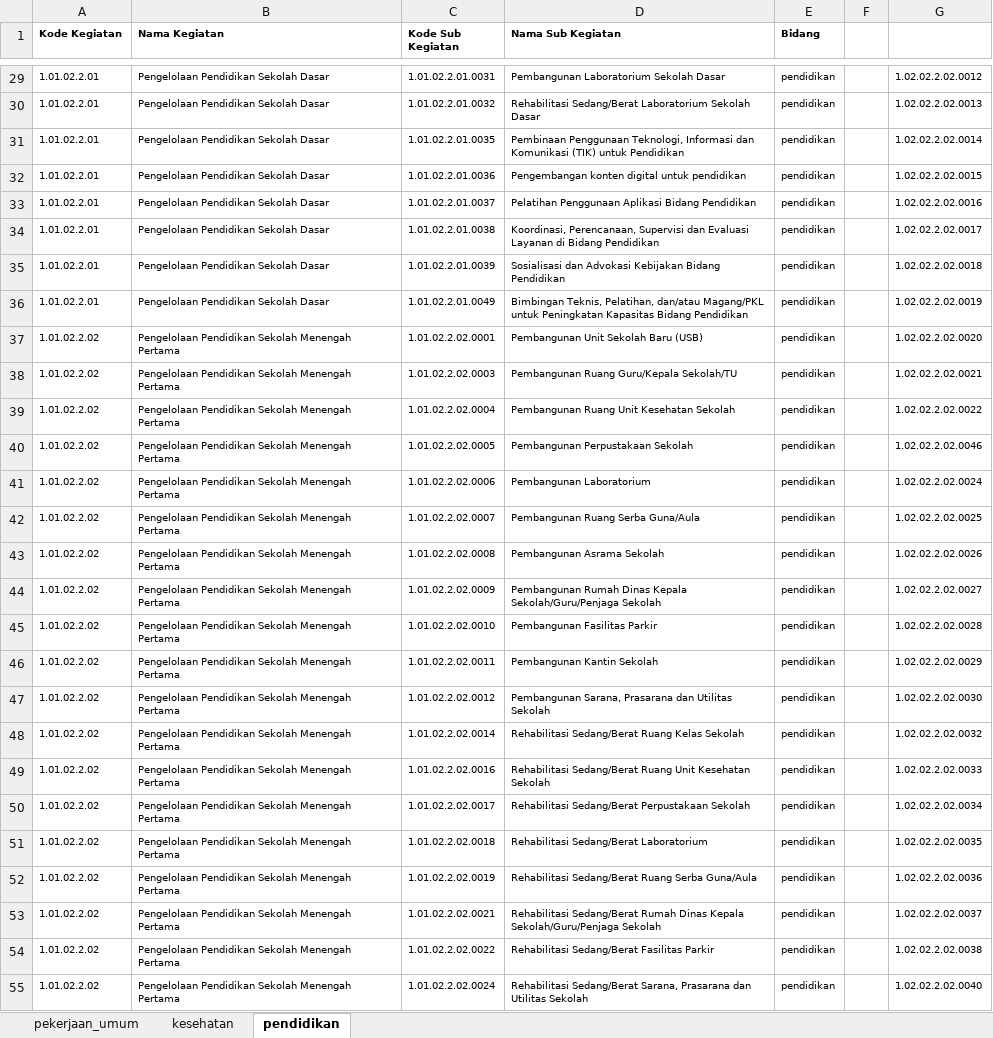
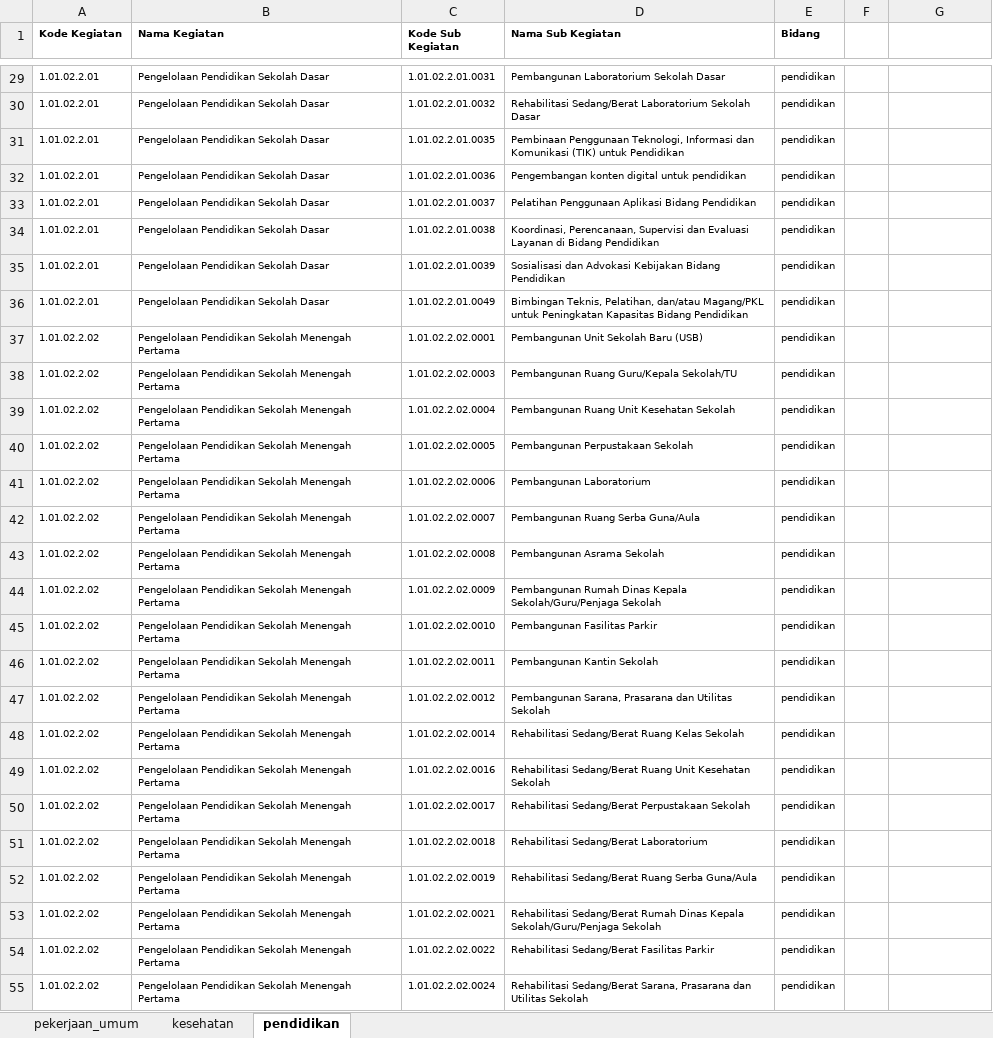
Before and after one commit to bpkadkabburu/sipd-ri, an Excel workbook: SUBKEGIATAN PMK 2025.xlsx, sheet pendidikan, drawn as a sheet; only a part is shown, gaps mark what is left out; values as stored, in another font and other column widths than the file's, no borders; conditional formats not drawn; the diff covers the shown part only; the diff names each change by its address in the sheet, - before the commit and + after, or states it on an @@ line.

```diff
--- a/SUBKEGIATAN PMK 2025.xlsx (sheet pendidikan)
+++ b/SUBKEGIATAN PMK 2025.xlsx (sheet pendidikan)
-G29: 1.02.02.2.02.0012
+G29: (empty)
-G30: 1.02.02.2.02.0013
+G30: (empty)
-G31: 1.02.02.2.02.0014
+G31: (empty)
-G32: 1.02.02.2.02.0015
+G32: (empty)
-G33: 1.02.02.2.02.0016
+G33: (empty)
-G34: 1.02.02.2.02.0017
+G34: (empty)
-G35: 1.02.02.2.02.0018
+G35: (empty)
-G36: 1.02.02.2.02.0019
+G36: (empty)
-G37: 1.02.02.2.02.0020
+G37: (empty)
-G38: 1.02.02.2.02.0021
+G38: (empty)
-G39: 1.02.02.2.02.0022
+G39: (empty)
-G40: 1.02.02.2.02.0046
+G40: (empty)
-G41: 1.02.02.2.02.0024
+G41: (empty)
-G42: 1.02.02.2.02.0025
+G42: (empty)
-G43: 1.02.02.2.02.0026
+G43: (empty)
-G44: 1.02.02.2.02.0027
+G44: (empty)
-G45: 1.02.02.2.02.0028
+G45: (empty)
-G46: 1.02.02.2.02.0029
+G46: (empty)
-G47: 1.02.02.2.02.0030
+G47: (empty)
-G48: 1.02.02.2.02.0032
+G48: (empty)
-G49: 1.02.02.2.02.0033
+G49: (empty)
-G50: 1.02.02.2.02.0034
+G50: (empty)
-G51: 1.02.02.2.02.0035
+G51: (empty)
-G52: 1.02.02.2.02.0036
+G52: (empty)
-G53: 1.02.02.2.02.0037
+G53: (empty)
-G54: 1.02.02.2.02.0038
+G54: (empty)
-G55: 1.02.02.2.02.0040
+G55: (empty)
```
Also changed, not shown: 124 edited cells elsewhere in this sheet, SUBKEGIATAN PMK 2025 BARU.xlsx, 5 other files.
